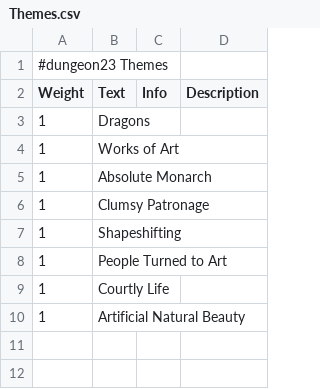
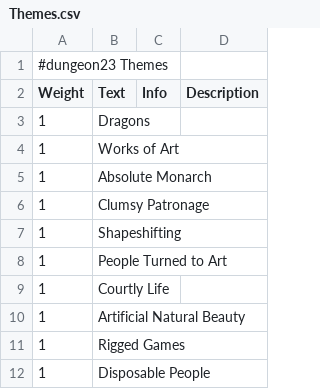
Before and after one commit to OtspIII/d23, a CSV file: dungeon23/app/renderer/modules/Themes.csv, drawn as a sheet.

```diff
--- a/dungeon23/app/renderer/modules/Themes.csv
+++ b/dungeon23/app/renderer/modules/Themes.csv
@@ -10 +10,3 @@ Weight;Text;Info;Description
 1;Artificial Natural Beauty;;
+1;Rigged Games;;
+1;Disposable People;;
```
Also changed, not shown: dungeon23/app/renderer/modules/Room Inspiration Misha.csv.
